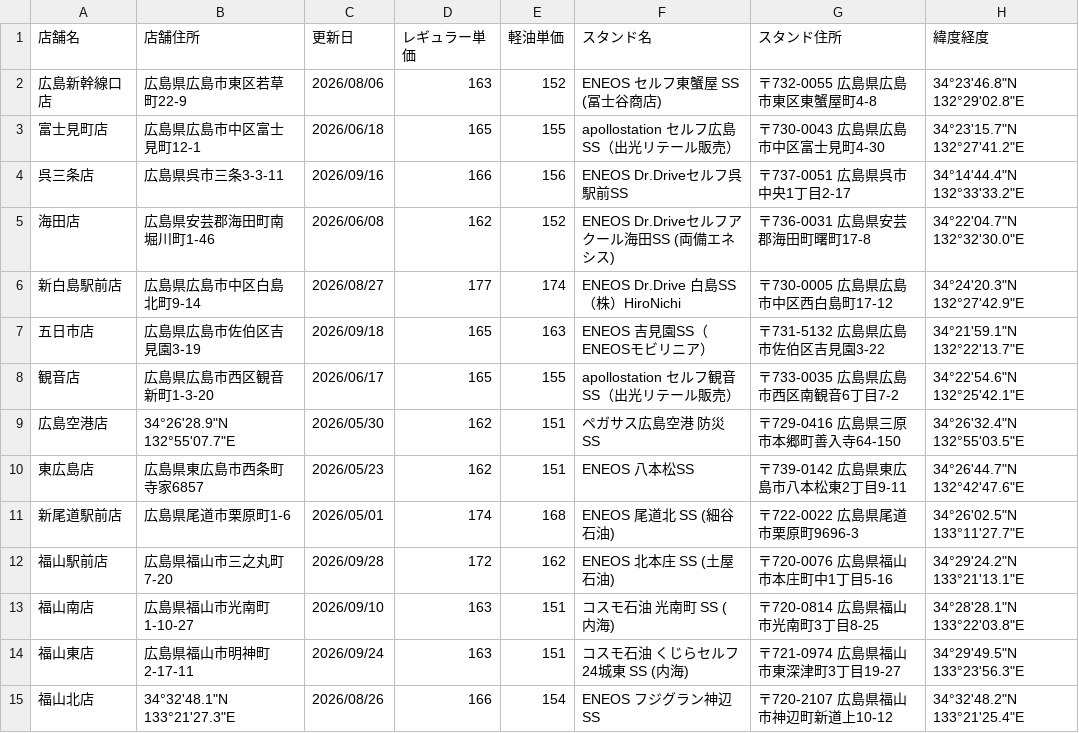
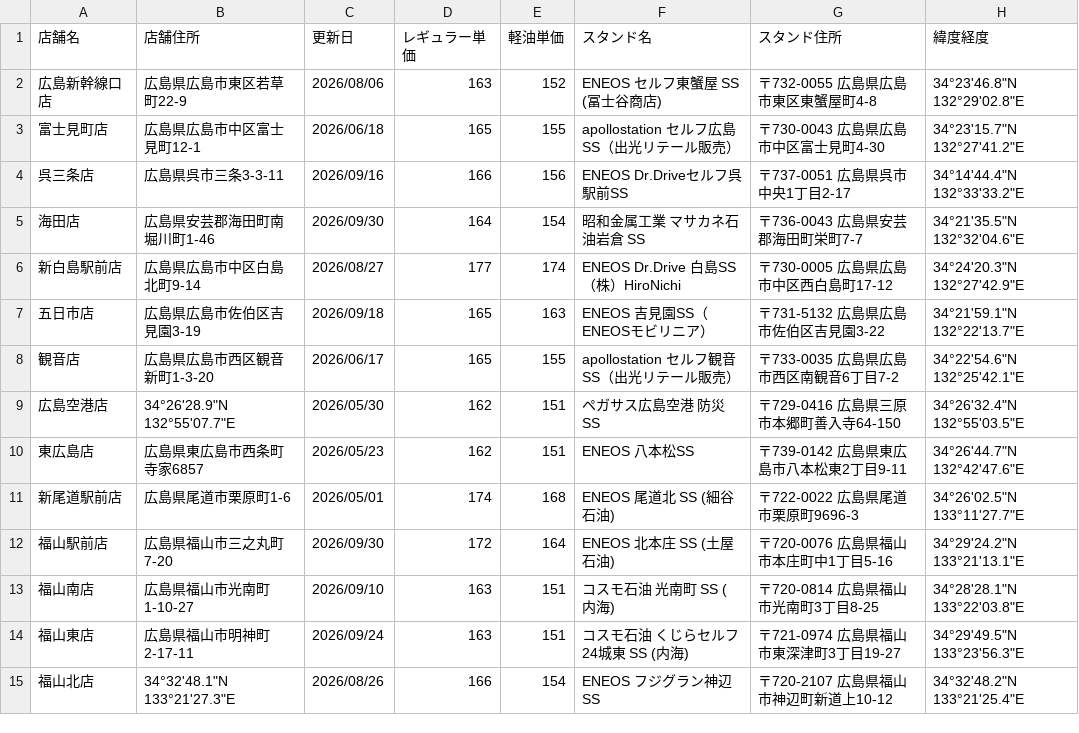
Before and after one commit to shintaro2501/fuel_price_board, a CSV file: fuel_prices.csv, drawn as a sheet.

Commit message:
Update fuel_prices.csv from Excel VBA

```diff
--- a/fuel_prices.csv
+++ b/fuel_prices.csv
@@ -4,3 +4,3 @@
 呉三条店,広島県呉市三条3-3-11,2026/09/16,166,156,ENEOS Dr.Driveセルフ呉駅前SS,〒737-0051 広島県呉市中央1丁目2-17,34°14'44.4"N 132°33'33.2"E
-海田店,広島県安芸郡海田町南堀川町1-46,2026/06/08,162,152,ENEOS Dr.Driveセルフアクール海田SS (両備エネシス),〒736-0031 広島県安芸郡海田町曙町17-8,34°22'04.7"N 132°32'30.0"E
+海田店,広島県安芸郡海田町南堀川町1-46,2026/09/30,164,154,昭和金属工業 マサカネ石油岩倉 SS,〒736-0043 広島県安芸郡海田町栄町7-7,34°21'35.5"N 132°32'04.6"E
 新白島駅前店,広島県広島市中区白島北町9-14,2026/08/27,177,174,ENEOS Dr.Drive 白島SS （株）HiroNichi,〒730-0005 広島県広島市中区西白島町17-12,34°24'20.3"N 132°27'42.9"E
@@ -11,3 +11,3 @@
 新尾道駅前店,広島県尾道市栗原町1-6,2026/05/01,174,168,ENEOS 尾道北 SS (細谷石油),〒722-0022 広島県尾道市栗原町9696-3,34°26'02.5"N 133°11'27.7"E
-福山駅前店,広島県福山市三之丸町7-20,2026/09/28,172,162,ENEOS 北本庄 SS (土屋石油),〒720-0076 広島県福山市本庄町中1丁目5-16,34°29'24.2"N 133°21'13.1"E
+福山駅前店,広島県福山市三之丸町7-20,2026/09/30,172,164,ENEOS 北本庄 SS (土屋石油),〒720-0076 広島県福山市本庄町中1丁目5-16,34°29'24.2"N 133°21'13.1"E
 福山南店,広島県福山市光南町1-10-27,2026/09/10,163,151,コスモ石油 光南町 SS (内海),〒720-0814 広島県福山市光南町3丁目8-25,34°28'28.1"N 133°22'03.8"E
```
